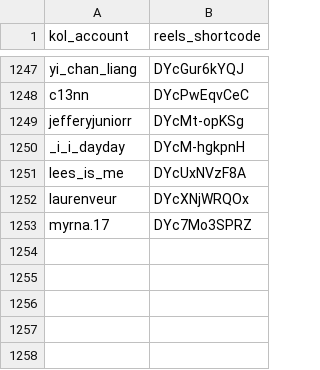
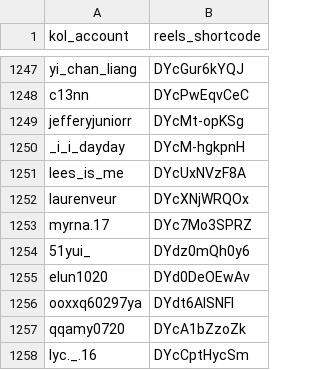
Before and after one commit to sabina-lu/kol-analysis-v2, a CSV file: data/reels_static_info.csv, drawn as a sheet; only a part is shown, gaps mark what is left out; the diff names each change by its address in the sheet, - before the commit and + after, or states it on an @@ line.

```diff
--- a/data/reels_static_info.csv
+++ b/data/reels_static_info.csv
+row 1254: 51yui_ | DYdz0mQh0y6
+row 1255: elun1020 | DYd0DeOEwAv
+row 1256: ooxxq60297ya | DYdt6AlSNFI
+row 1257: qqamy0720 | DYcA1bZzoZk
+row 1258: lyc._.16 | DYcCptHycSm
```
Also changed, not shown: data/profile_post_state.csv.
